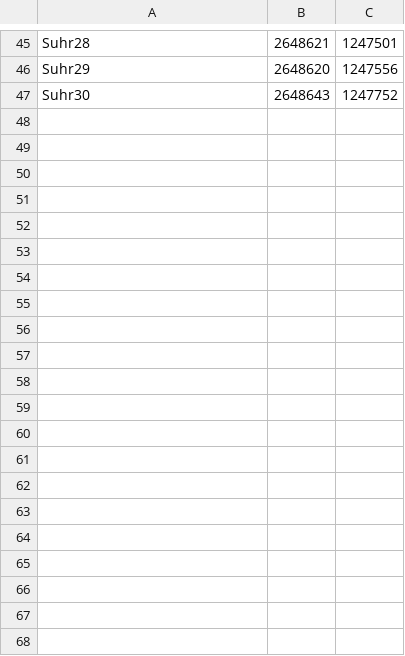
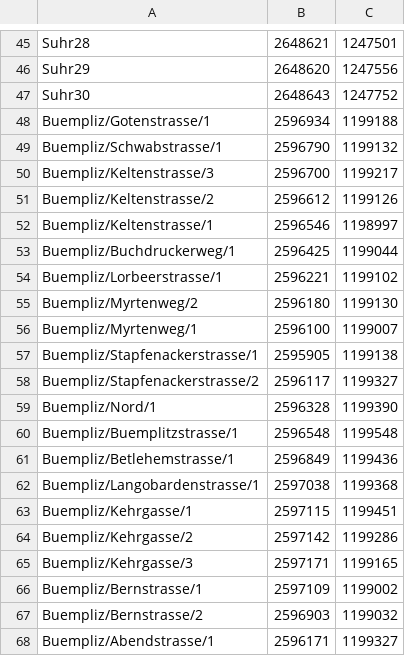
Before and after one commit to 1jakob2/NavigationProject, a CSV file: src/MapData/Nodes.csv, drawn as a sheet; only a part is shown, gaps mark what is left out; the diff names each change by its address in the sheet, - before the commit and + after, or states it on an @@ line.

```diff
--- a/src/MapData/Nodes.csv
+++ b/src/MapData/Nodes.csv
+row 48: Buempliz/Gotenstrasse/1 | 2596934 | 1199188
+row 49: Buempliz/Schwabstrasse/1 | 2596790 | 1199132
+row 50: Buempliz/Keltenstrasse/3 | 2596700 | 1199217
+row 51: Buempliz/Keltenstrasse/2 | 2596612 | 1199126
+row 52: Buempliz/Keltenstrasse/1 | 2596546 | 1198997
+row 53: Buempliz/Buchdruckerweg/1 | 2596425 | 1199044
+row 54: Buempliz/Lorbeerstrasse/1 | 2596221 | 1199102
+row 55: Buempliz/Myrtenweg/2 | 2596180 | 1199130
+row 56: Buempliz/Myrtenweg/1 | 2596100 | 1199007
+row 57: Buempliz/Stapfenackerstrasse/1 | 2595905 | 1199138
+row 58: Buempliz/Stapfenackerstrasse/2 | 2596117 | 1199327
+row 59: Buempliz/Nord/1 | 2596328 | 1199390
+row 60: Buempliz/Buemplitzstrasse/1 | 2596548 | 1199548
+row 61: Buempliz/Betlehemstrasse/1 | 2596849 | 1199436
+row 62: Buempliz/Langobardenstrasse/1 | 2597038 | 1199368
+row 63: Buempliz/Kehrgasse/1 | 2597115 | 1199451
+row 64: Buempliz/Kehrgasse/2 | 2597142 | 1199286
+row 65: Buempliz/Kehrgasse/3 | 2597171 | 1199165
+row 66: Buempliz/Bernstrasse/1 | 2597109 | 1199002
+row 67: Buempliz/Bernstrasse/2 | 2596903 | 1199032
+row 68: Buempliz/Abendstrasse/1 | 2596171 | 1199327
```
Also changed, not shown: src/MapData/Edges.csv, 1 other file.
